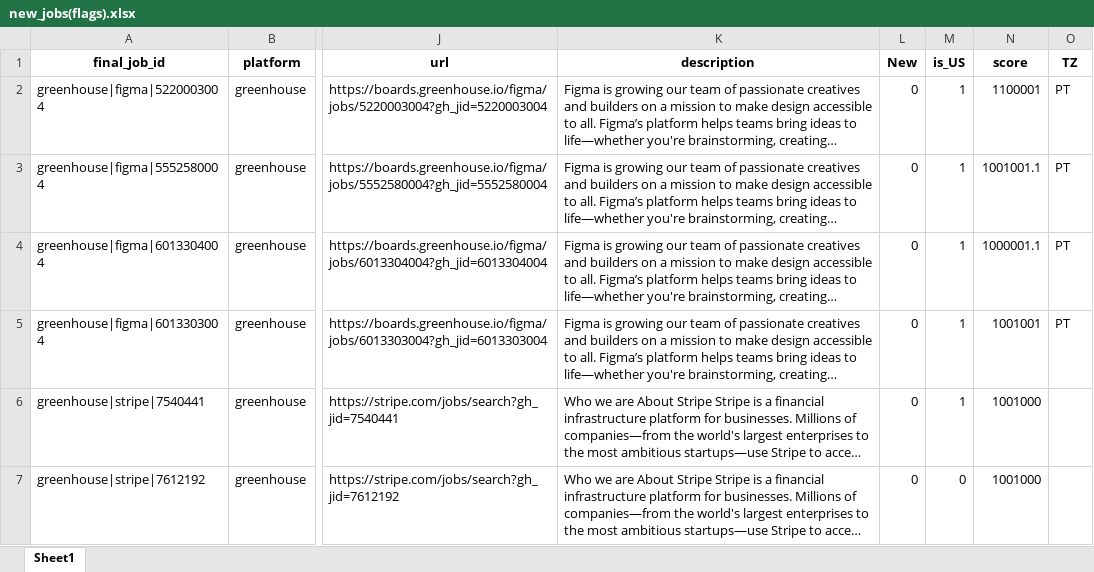
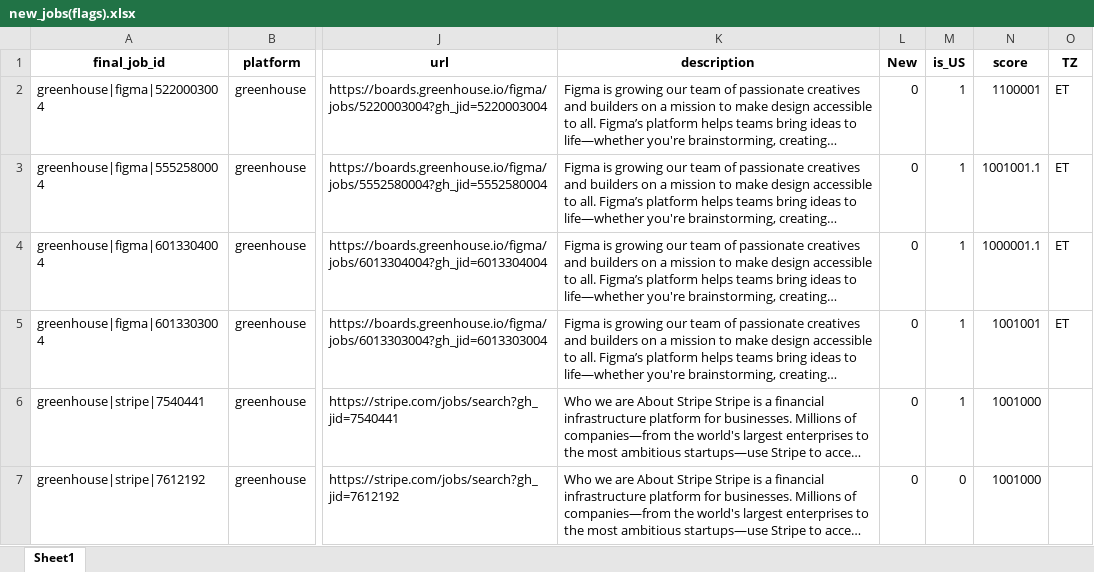
Before and after one commit to jrsousa2/job-search-AI-agent, an Excel workbook: Excel/new_jobs(flags).xlsx, sheet Sheet1, drawn as a sheet; only a part is shown, gaps mark what is left out; long unchanged cells end in …; values as stored, in another font and other column widths than the file's, no borders; the diff covers the shown part only; the diff names each change by its address in the sheet, - before the commit and + after, or states it on an @@ line.

```diff
--- a/Excel/new_jobs(flags).xlsx (sheet Sheet1)
+++ b/Excel/new_jobs(flags).xlsx (sheet Sheet1)
-O2:O5 (TZ): PT
+O2:O5 (TZ): ET
```
Also changed, not shown: 17 edited cells elsewhere in this sheet, 8 other files.
